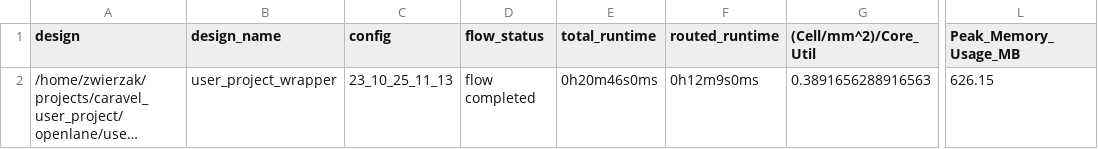
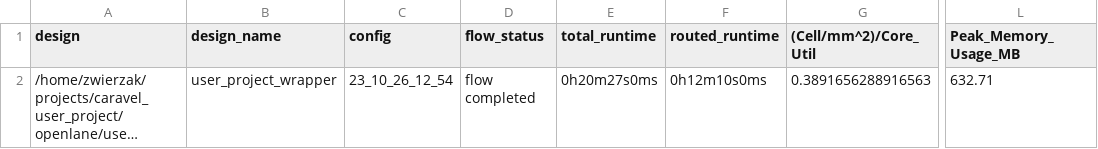
Before and after one commit to embelon/caravel-sky130-opamp-cascode, a CSV file: signoff/user_project_wrapper/metrics.csv, drawn as a sheet; only a part is shown, gaps mark what is left out; long unchanged cells end in …; the diff names each change by its address in the sheet, - before the commit and + after, or states it on an @@ line.

Commit message:
Updated design files with new GDS, LEF, SPICE netlist for OpAmp.

```diff
--- a/signoff/user_project_wrapper/metrics.csv
+++ b/signoff/user_project_wrapper/metrics.csv
-C2 (config): 23_10_25_11_13
+C2 (config): 23_10_26_12_54
-E2 (total_runtime): 0h20m46s0ms
+E2 (total_runtime): 0h20m27s0ms
-F2 (routed_runtime): 0h12m9s0ms
+F2 (routed_runtime): 0h12m10s0ms
-L2 (Peak_Memory_Usage_MB): 626.15
+L2 (Peak_Memory_Usage_MB): 632.71
```
Also changed, not shown: signoff/user_proj_example/metrics.csv, 13 other files.
